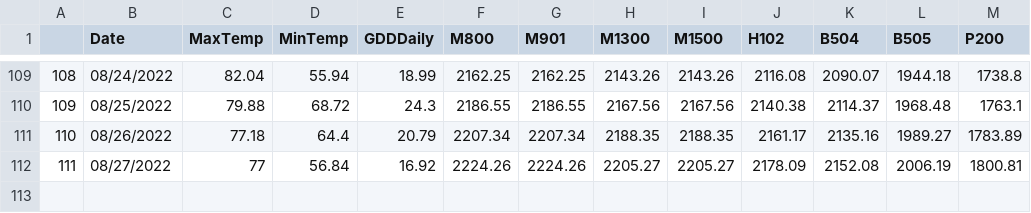
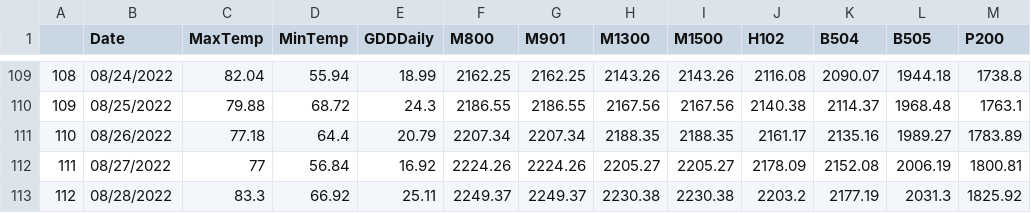
Before and after one commit to acperkins3/GDD-Plots-2022, a CSV file: WMARS_existing.csv, drawn as a sheet; only a part is shown, gaps mark what is left out.

```diff
--- a/WMARS_existing.csv
+++ b/WMARS_existing.csv
@@ -112 +112,2 @@
 "111","08/27/2022",77,56.84,16.92,2224.26,2224.26,2205.27,2205.27,2178.09,2152.08,2006.19,1800.81
+"112","08/28/2022",83.3,66.92,25.11,2249.37,2249.37,2230.38,2230.38,2203.2,2177.19,2031.3,1825.92
```
Also changed, not shown: Arlington.csv, Arlington_existing.csv, 8 other files.
